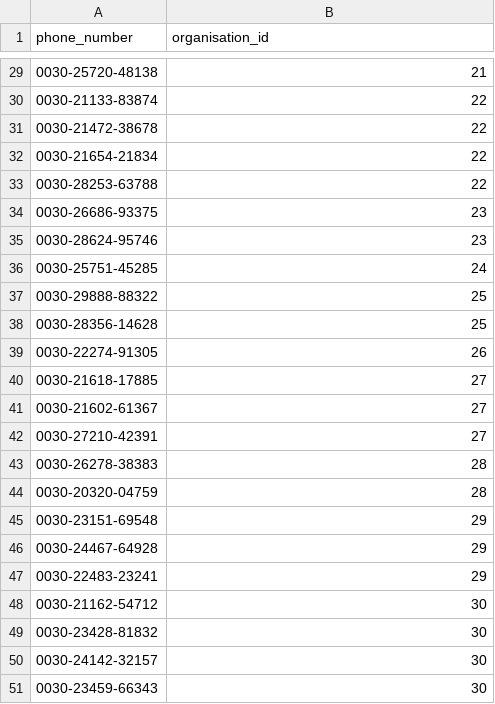
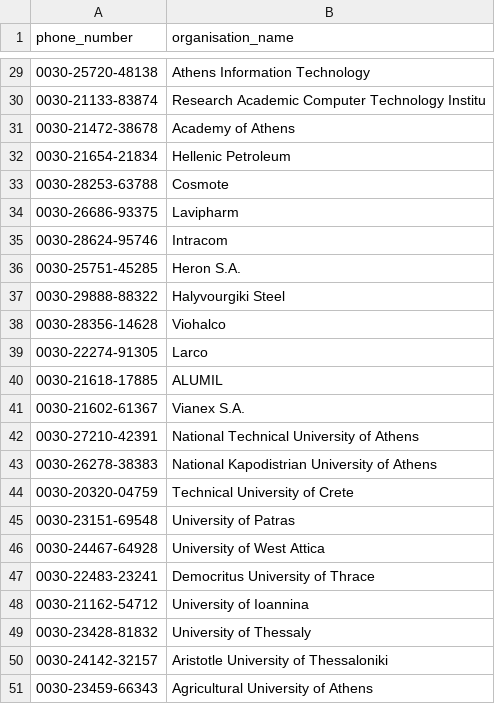
Before and after one commit to nickarafyllis/Elidek-database, a CSV file: Data/phone_numbers.csv, drawn as a sheet; only a part is shown, gaps mark what is left out; the diff covers the shown part only.

```diff
--- a/Data/phone_numbers.csv
+++ b/Data/phone_numbers.csv
@@ -1 +1 @@
-"phone_number","organisation_id"
+phone_number,organisation_name
@@ -29,23 +29,23 @@
-"0030-25720-48138",21
-"0030-21133-83874",22
-"0030-21472-38678",22
-"0030-21654-21834",22
-"0030-28253-63788",22
-"0030-26686-93375",23
-"0030-28624-95746",23
-"0030-25751-45285",24
-"0030-29888-88322",25
-"0030-28356-14628",25
-"0030-22274-91305",26
-"0030-21618-17885",27
-"0030-21602-61367",27
-"0030-27210-42391",27
-"0030-26278-38383",28
-"0030-20320-04759",28
-"0030-23151-69548",29
-"0030-24467-64928",29
-"0030-22483-23241",29
-"0030-21162-54712",30
-"0030-23428-81832",30
-"0030-24142-32157",30
-"0030-23459-66343",30
+0030-25720-48138,Athens Information Technology
+0030-21133-83874,Research Academic Computer Technology Institu
+0030-21472-38678,Academy of Athens
+0030-21654-21834,Hellenic Petroleum
+0030-28253-63788,Cosmote
+0030-26686-93375,Lavipharm
+0030-28624-95746,Intracom
+0030-25751-45285,Heron S.A.
+0030-29888-88322,Halyvourgiki Steel
+0030-28356-14628,Viohalco
+0030-22274-91305,Larco
+0030-21618-17885,ALUMIL
+0030-21602-61367,Vianex S.A.
+0030-27210-42391,National Technical University of Athens
+0030-26278-38383,National Kapodistrian University of Athens
+0030-20320-04759,Technical University of Crete
+0030-23151-69548,University of Patras
+0030-24467-64928,University of West Attica
+0030-22483-23241,Democritus University of Thrace
+0030-21162-54712,University of Ioannina
+0030-23428-81832,University of Thessaly
+0030-24142-32157,Aristotle University of Thessaloniki
+0030-23459-66343,Agricultural University of Athens
```
Also changed, not shown: 27 edited cells elsewhere in this file, Data/has.csv, Data/organisation_type.csv, 17 other files.
